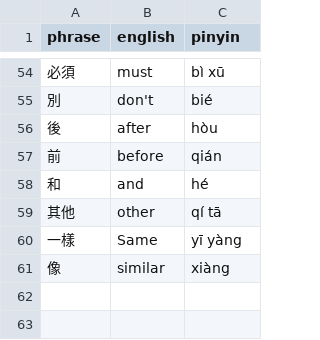
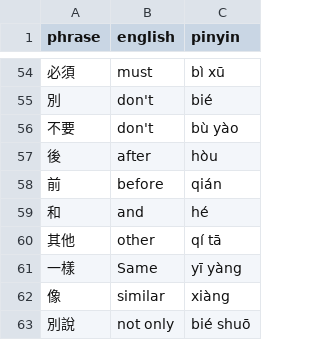
Before and after one commit to pjflanagan/char-pinyin-juying, a CSV file: data/flashcards/phrases.csv, drawn as a sheet; only a part is shown, gaps mark what is left out.

```diff
--- a/data/flashcards/phrases.csv
+++ b/data/flashcards/phrases.csv
@@ -55,2 +55,3 @@ phrase,english,pinyin
 別,don't,bié
+不要,don't,bù yào
 後,after,hòu
@@ -61 +62,2 @@ phrase,english,pinyin
 像,similar,xiàng
+別說,not only,bié shuō
```
Also changed, not shown: 2 other files.
